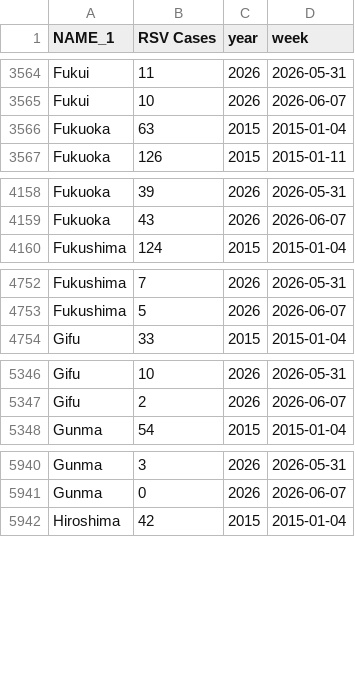
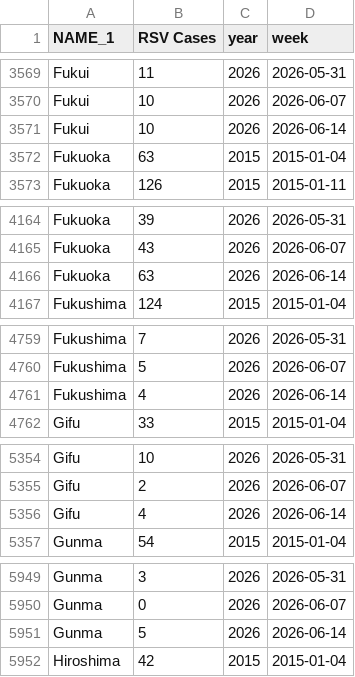
Before and after one commit to jingyi1009/RSV-Forecast-Results, a CSV file: data/RSV surveillance data.csv, drawn as a sheet; only a part is shown, gaps mark what is left out; the diff covers the shown part only; the diff names each change by its address in the sheet, - before the commit and + after, or states it on an @@ line.

```diff
--- a/data/RSV surveillance data.csv
+++ b/data/RSV surveillance data.csv
+row 3571: Fukui | 10 | 2026 | 2026-06-14
+row 4166: Fukuoka | 63 | 2026 | 2026-06-14
+row 4761: Fukushima | 4 | 2026 | 2026-06-14
+row 5356: Gifu | 4 | 2026 | 2026-06-14
+row 5951: Gunma | 5 | 2026 | 2026-06-14
```
Also changed, not shown: 42 added rows elsewhere in this file.
